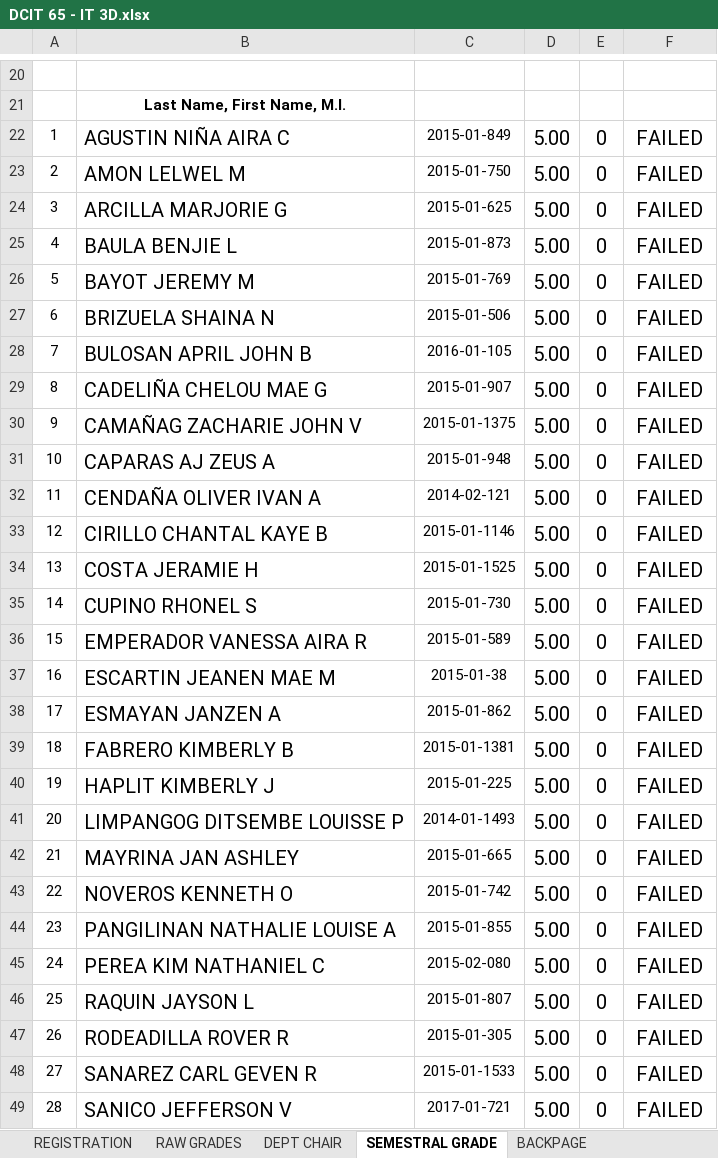
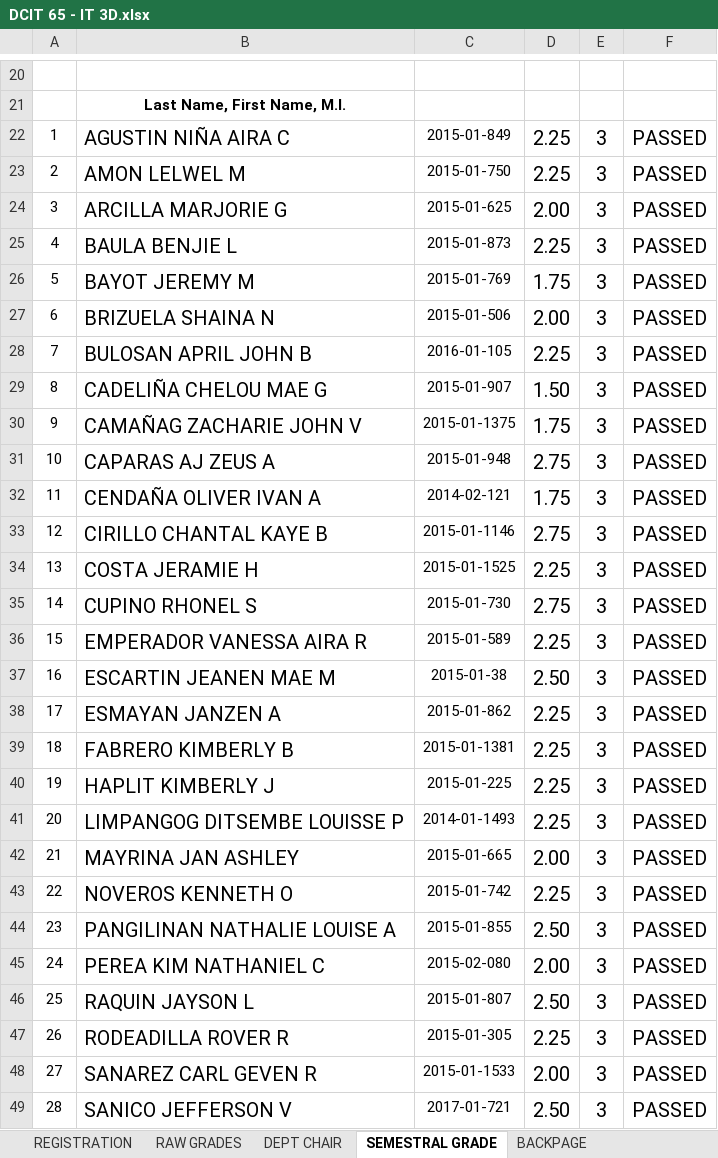
Before and after one commit to gicontz/Find-file-Copy-path-Grading-Sheets-Second-Sem-2017-2018, an Excel workbook: DCIT 65 - IT 3D/DCIT 65 - IT 3D.xlsx, sheet SEMESTRAL GRADE, drawn as a sheet; only a part is shown, gaps mark what is left out; values as stored, in another font and other column widths than the file's, no borders; charts and pictures and conditional formats not drawn; the diff covers the shown part only; the diff names each change by its address in the sheet, - before the commit and + after, or states it on an @@ line.

```diff
--- a/DCIT 65 - IT 3D/DCIT 65 - IT 3D.xlsx (sheet SEMESTRAL GRADE)
+++ b/DCIT 65 - IT 3D/DCIT 65 - IT 3D.xlsx (sheet SEMESTRAL GRADE)
-D22:D23: 5.00
+D22:D23: 2.25
-E22:E49: 0
+E22:E49: 3
-F22:F49: FAILED
+F22:F49: PASSED
-D24: 5.00
+D24: 2.00
-D25: 5.00
+D25: 2.25
-D26: 5.00
+D26: 1.75
-D27: 5.00
+D27: 2.00
-D28: 5.00
+D28: 2.25
-D29: 5.00
+D29: 1.50
-D30: 5.00
+D30: 1.75
-D31: 5.00
+D31: 2.75
-D32: 5.00
+D32: 1.75
-D33: 5.00
+D33: 2.75
-D34: 5.00
+D34: 2.25
-D35: 5.00
+D35: 2.75
-D36: 5.00
+D36: 2.25
-D37: 5.00
+D37: 2.50
-D38:D41: 5.00
+D38:D41: 2.25
-D42: 5.00
+D42: 2.00
-D43: 5.00
+D43: 2.25
-D44: 5.00
+D44: 2.50
-D45: 5.00
+D45: 2.00
-D46: 5.00
+D46: 2.50
-D47: 5.00
+D47: 2.25
-D48: 5.00
+D48: 2.00
-D49: 5.00
+D49: 2.50
```
Also changed, not shown: 12 removed rows and 16 edited cells elsewhere in this sheet, sheet RAW GRADES, sheet DEPT CHAIR, sheet BACKPAGE, formulas that keep their value, hidden cells, COSC 60 - IT 2D/POINTS - IT 2D.xlsx, DCIT 23 - CS 1A/POINTS - CS 1A.xlsx, 10 other files.
